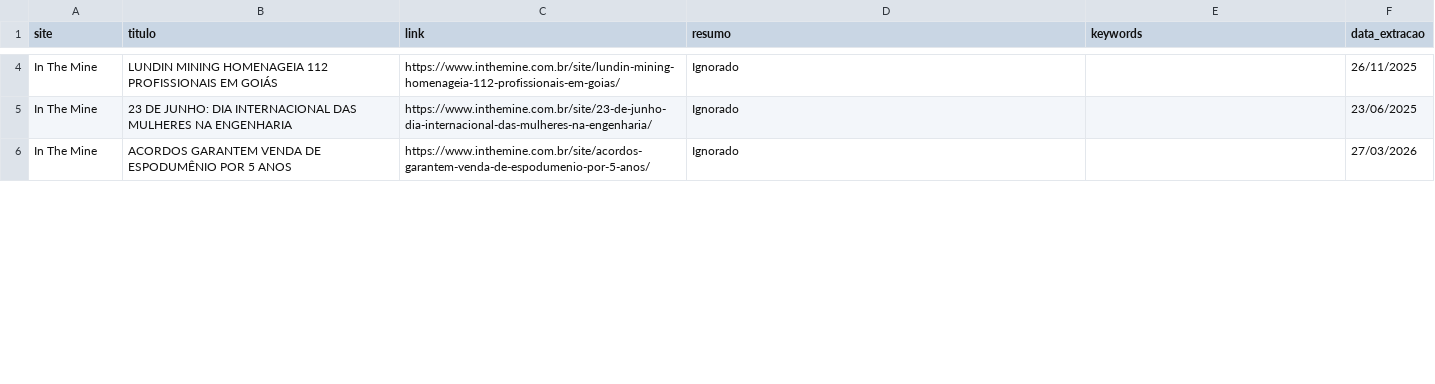
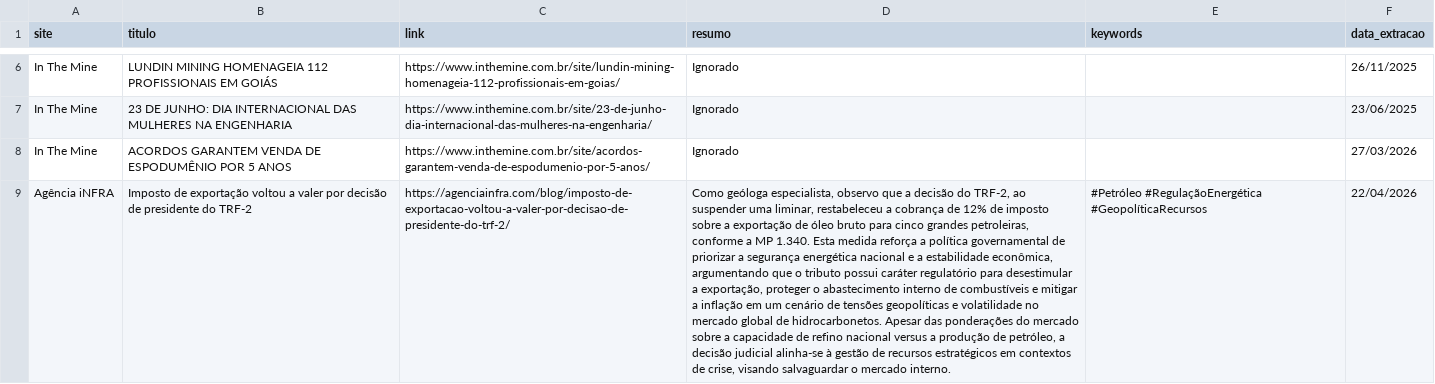
Before and after one commit to ceciliarabeloqr/radar-mineral, a CSV file: historico_noticias.csv, drawn as a sheet; only a part is shown, gaps mark what is left out; the diff covers the shown part only; the diff names each change by its address in the sheet, - before the commit and + after, or states it on an @@ line.

```diff
--- a/historico_noticias.csv
+++ b/historico_noticias.csv
+row 9: Agência iNFRA | Imposto de exportação voltou a valer por decisão de presidente do TRF-2 | https://agenciainfra.com/blog/imposto-de-exportacao-voltou-a-valer-por-decisao-de-presidente-do-trf-2/ | Como geóloga especialista, observo que a decisão do TRF-2, ao suspender uma liminar, restabeleceu a cobrança de 12% de imposto sobre a exportação de óleo bruto para cinco grandes petroleiras, conforme a MP 1.340. Esta medida reforça a política governamental de priorizar a segurança energética nacional e a estabilidade econômica, argumentando que o tributo possui caráter regulatório para desestimular a exportação, proteger o abastecimento interno de combustíveis e mitigar a inflação em um cenário de tensões geopolíticas e volatilidade no mercado global de hidrocarbonetos. Apesar das ponderações do mercado sobre a capacidade de refino nacional versus a produção de petróleo, a decisão judicial alinha-se à gestão de recursos estratégicos em contextos de crise, visando salvaguardar o mercado interno. | #Petróleo #RegulaçãoEnergética #GeopolíticaRecursos | 22/04/2026
```
Also changed, not shown: 3 added rows and 10 edited cells elsewhere in this file, 1 other file.
